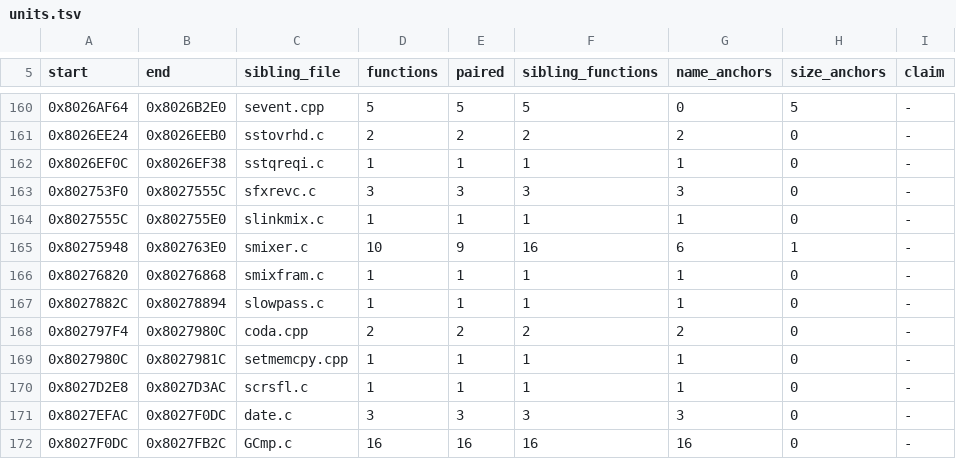
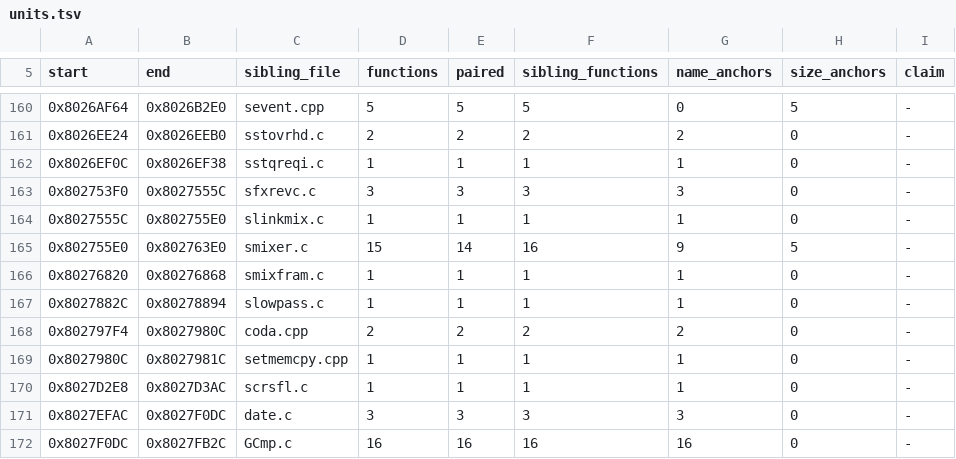
Before and after one commit to Tokaroy/nflstreet2, a TSV file: config/GN7E69-rev0/boundaries/units.tsv, drawn as a sheet; only a part is shown, gaps mark what is left out; the diff names each change by its address in the sheet, - before the commit and + after, or states it on an @@ line.

```diff
--- a/config/GN7E69-rev0/boundaries/units.tsv
+++ b/config/GN7E69-rev0/boundaries/units.tsv
-A165 (start): 0x80275948
+A165 (start): 0x802755E0
-D165 (functions): 10
+D165 (functions): 15
-E165 (paired): 9
+E165 (paired): 14
-G165 (name_anchors): 6
+G165 (name_anchors): 9
-H165 (size_anchors): 1
+H165 (size_anchors): 5
```
Also changed, not shown: config/GN7E69-rev0/boundaries/edges.tsv, config/GN7E69-rev0/boundaries/names.tsv, 15 other files.
